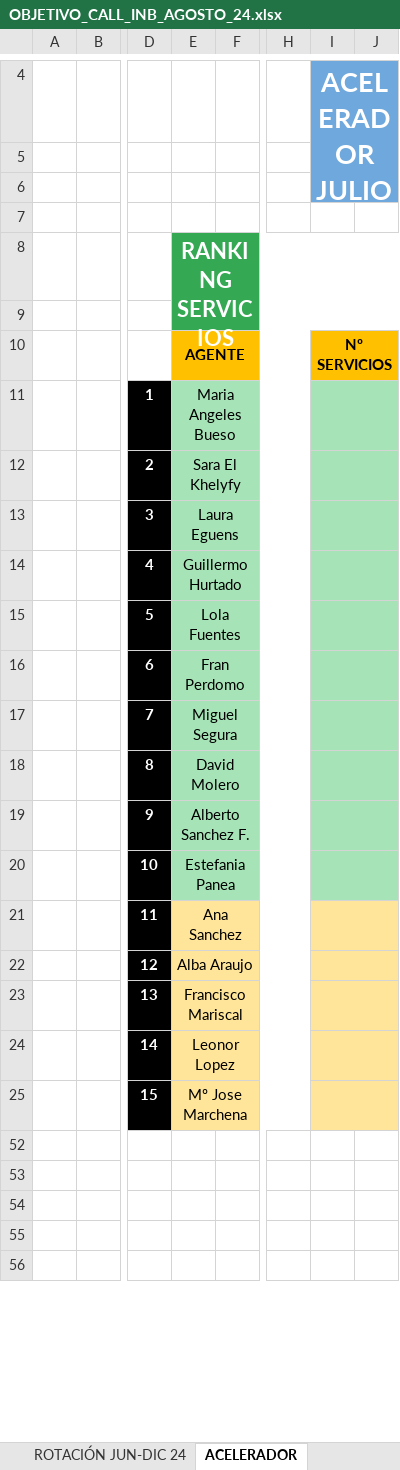
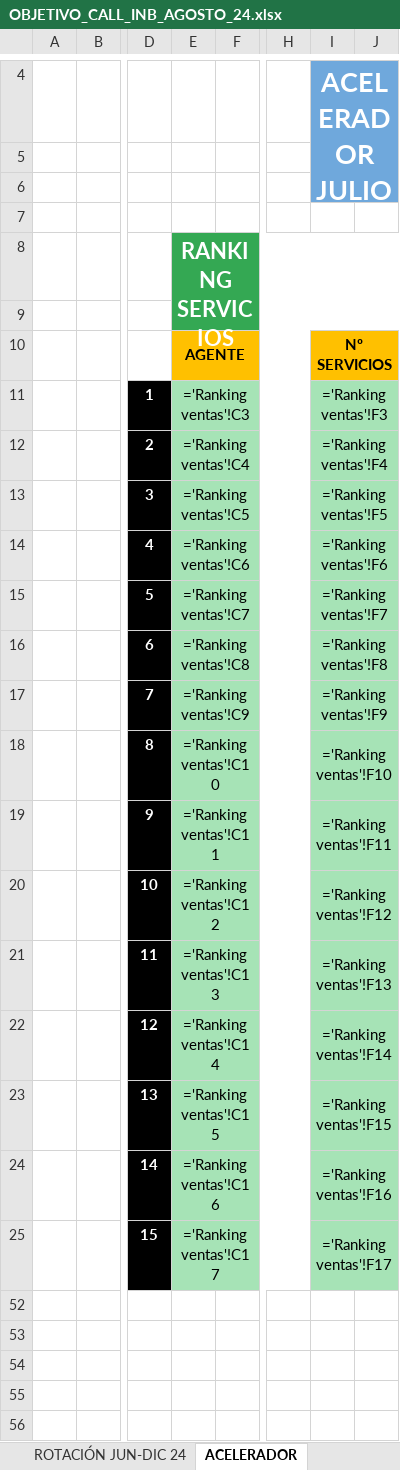
Before and after one commit to cefeidas/Finetwork-Automation, an Excel workbook: inbound/OBJETIVO_CALL_INB_AGOSTO_24.xlsx, sheet ACELERADOR, drawn as a sheet; only a part is shown, gaps mark what is left out; values as stored, in another font and other column widths than the file's, no borders; formulas without a stored value are shown as written; charts and pictures not drawn; the diff names each change by its address in the sheet, - before the commit and + after, or states it on an @@ line.

```diff
--- a/inbound/OBJETIVO_CALL_INB_AGOSTO_24.xlsx (sheet ACELERADOR)
+++ b/inbound/OBJETIVO_CALL_INB_AGOSTO_24.xlsx (sheet ACELERADOR)
-E11: Maria Angeles Bueso
+E11: ='Ranking ventas'!C3
-I11: (empty)
+I11: ='Ranking ventas'!F3
-E12: Sara El Khelyfy
+E12: ='Ranking ventas'!C4
-I12: (empty)
+I12: ='Ranking ventas'!F4
-E13: Laura Eguens
+E13: ='Ranking ventas'!C5
-I13: (empty)
+I13: ='Ranking ventas'!F5
-E14: Guillermo Hurtado
+E14: ='Ranking ventas'!C6
-I14: (empty)
+I14: ='Ranking ventas'!F6
-E15: Lola Fuentes
+E15: ='Ranking ventas'!C7
-I15: (empty)
+I15: ='Ranking ventas'!F7
-E16: Fran Perdomo
+E16: ='Ranking ventas'!C8
-I16: (empty)
+I16: ='Ranking ventas'!F8
-E17: Miguel Segura
+E17: ='Ranking ventas'!C9
-I17: (empty)
+I17: ='Ranking ventas'!F9
-E18: David Molero
+E18: ='Ranking ventas'!C10
-I18: (empty)
+I18: ='Ranking ventas'!F10
-E19: Alberto Sanchez F.
+E19: ='Ranking ventas'!C11
-I19: (empty)
+I19: ='Ranking ventas'!F11
-E20: Estefania Panea
+E20: ='Ranking ventas'!C12
-I20: (empty)
+I20: ='Ranking ventas'!F12
-E21: Ana Sanchez
+E21: ='Ranking ventas'!C13
-E21:E25 fill: #FFE599
+E21:E25 fill: #A6E3B6
-I21: (empty)
+I21: ='Ranking ventas'!F13
-I21:I25 fill: #FFE599
+I21:I25 fill: #A6E3B6
-E22: Alba Araujo
+E22: ='Ranking ventas'!C14
-I22: (empty)
+I22: ='Ranking ventas'!F14
-E23: Francisco Mariscal
+E23: ='Ranking ventas'!C15
-I23: (empty)
+I23: ='Ranking ventas'!F15
-E24: Leonor Lopez
+E24: ='Ranking ventas'!C16
-I24: (empty)
+I24: ='Ranking ventas'!F16
-E25: Mº Jose Marchena
+E25: ='Ranking ventas'!C17
-I25: (empty)
+I25: ='Ranking ventas'!F17
```
Also changed, not shown: sheet DIARIO AGOSTO, sheet GLOBAL AGOSTO, sheet Ranking Calidad, sheet ROTACIÓN JUN-DIC 24, sheet Ranking ventas, hidden cells, 4 other files.
